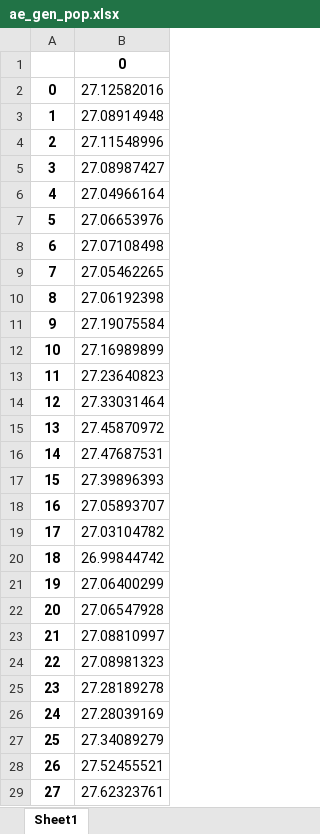
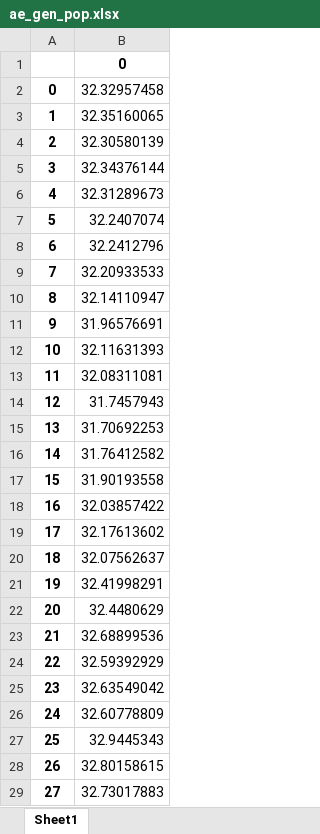
Before and after one commit to PYTHONLL-kang/activ, an Excel workbook: programs/gen/ae_gen_pop.xlsx, sheet Sheet1, drawn as a sheet; only a part is shown; values as stored, in another font and other column widths than the file's, no borders; the diff covers the shown part only; the diff names each change by its address in the sheet, - before the commit and + after, or states it on an @@ line.

```diff
--- a/programs/gen/ae_gen_pop.xlsx (sheet Sheet1)
+++ b/programs/gen/ae_gen_pop.xlsx (sheet Sheet1)
-B2: 27.12582016
+B2: 32.32957458
-B3: 27.08914948
+B3: 32.35160065
-B4: 27.11548996
+B4: 32.30580139
-B5: 27.08987427
+B5: 32.34376144
-B6: 27.04966164
+B6: 32.31289673
-B7: 27.06653976
+B7: 32.2407074
-B8: 27.07108498
+B8: 32.2412796
-B9: 27.05462265
+B9: 32.20933533
-B10: 27.06192398
+B10: 32.14110947
-B11: 27.19075584
+B11: 31.96576691
-B12: 27.16989899
+B12: 32.11631393
-B13: 27.23640823
+B13: 32.08311081
-B14: 27.33031464
+B14: 31.7457943
-B15: 27.45870972
+B15: 31.70692253
-B16: 27.47687531
+B16: 31.76412582
-B17: 27.39896393
+B17: 31.90193558
-B18: 27.05893707
+B18: 32.03857422
-B19: 27.03104782
+B19: 32.17613602
-B20: 26.99844742
+B20: 32.07562637
-B21: 27.06400299
+B21: 32.41998291
-B22: 27.06547928
+B22: 32.4480629
-B23: 27.08810997
+B23: 32.68899536
-B24: 27.08981323
+B24: 32.59392929
-B25: 27.28189278
+B25: 32.63549042
-B26: 27.28039169
+B26: 32.60778809
-B27: 27.34089279
+B27: 32.9445343
-B28: 27.52455521
+B28: 32.80158615
-B29: 27.62323761
+B29: 32.73017883
```
Also changed, not shown: 367 edited cells elsewhere in this sheet, programs/gen/ae_gen_en.xlsx, 2 other files.
